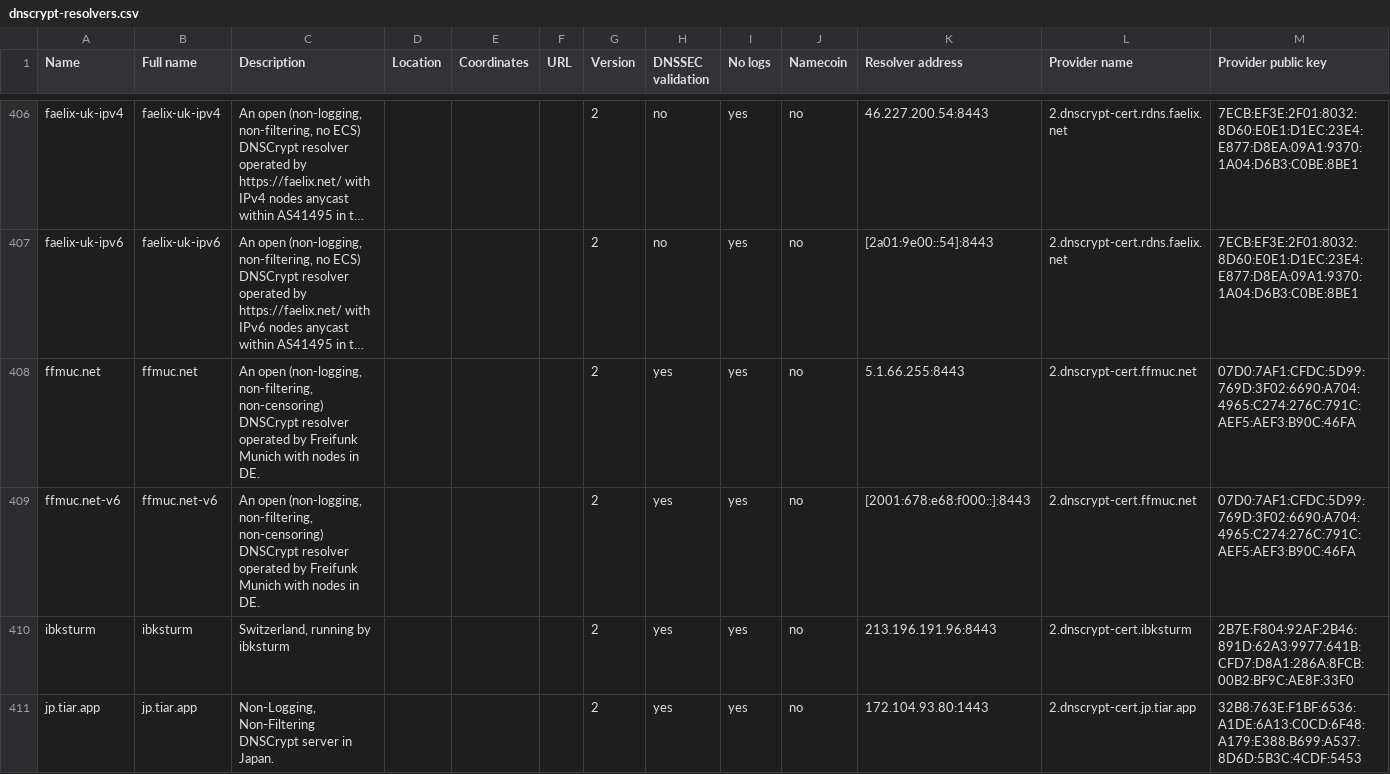
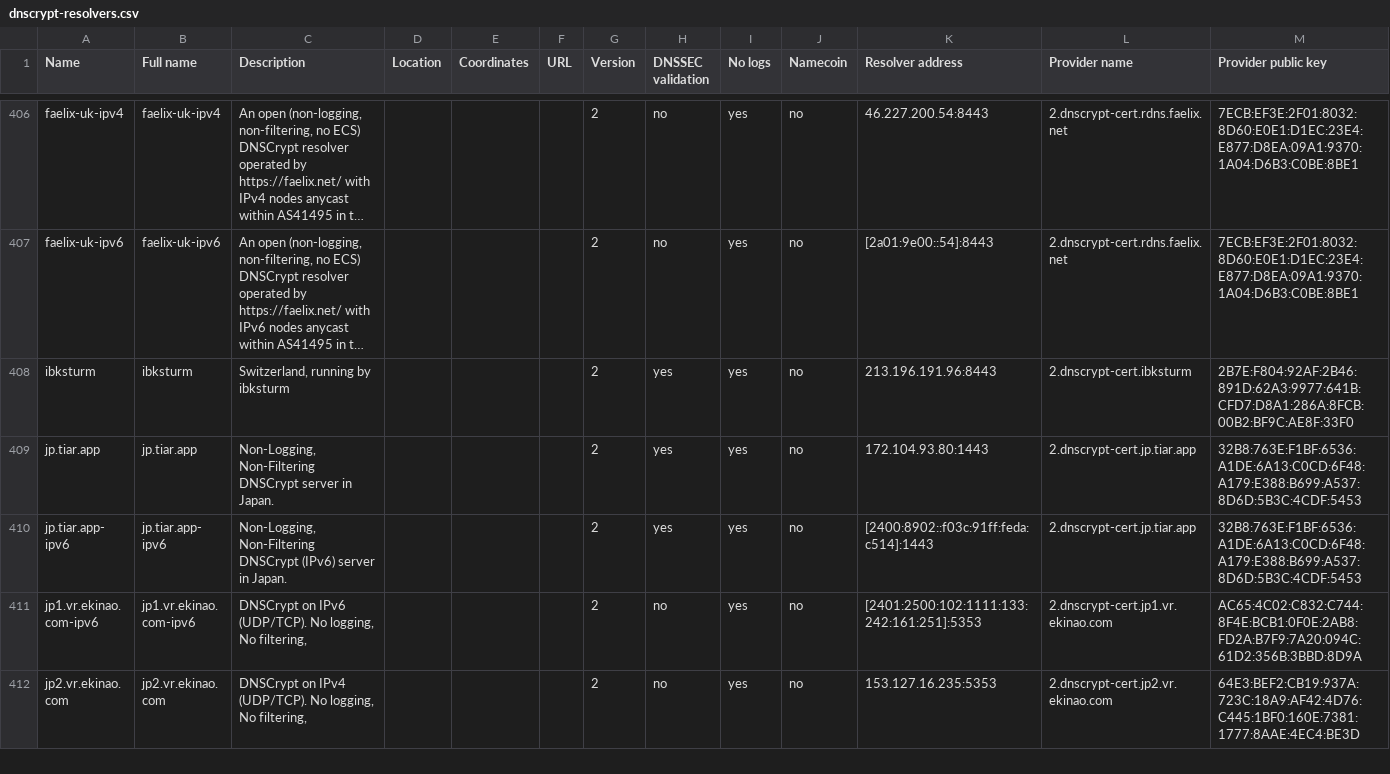
Before and after one commit to DNSCrypt/dnscrypt-resolvers, a CSV file: v1/dnscrypt-resolvers.csv, drawn as a sheet; only a part is shown, gaps mark what is left out; the shorter side is filled out with more unchanged rows; long unchanged cells end in …; rows hold the shown columns only; the diff names each change by its address in the sheet, - before the commit and + after, or states it on an @@ line.

Commit message:
Remove ffmuc dnscrypt servers

```diff
--- a/v1/dnscrypt-resolvers.csv
+++ b/v1/dnscrypt-resolvers.csv
-row 408: ffmuc.net | ffmuc.net | An open (non-logging, non-filtering, non-censoring) DNSCrypt resolver operated by Freifunk Munich with nodes in DE. |  |  |  | 2 | yes | yes | no | 5.1.66.255:8443 | 2.dnscrypt-cert.ffmuc.net | 07D0:7AF1:CFDC:5D99:769D:3F02:6690:A704:4965:C274:276C:791C:AEF5:AEF3:B90C:46FA
-row 409: ffmuc.net-v6 | ffmuc.net-v6 | An open (non-logging, non-filtering, non-censoring) DNSCrypt resolver operated by Freifunk Munich with nodes in DE. |  |  |  | 2 | yes | yes | no | [2001:678:e68:f000::]:8443 | 2.dnscrypt-cert.ffmuc.net | 07D0:7AF1:CFDC:5D99:769D:3F02:6690:A704:4965:C274:276C:791C:AEF5:AEF3:B90C:46FA
```
Also changed, not shown: 5 other files.
